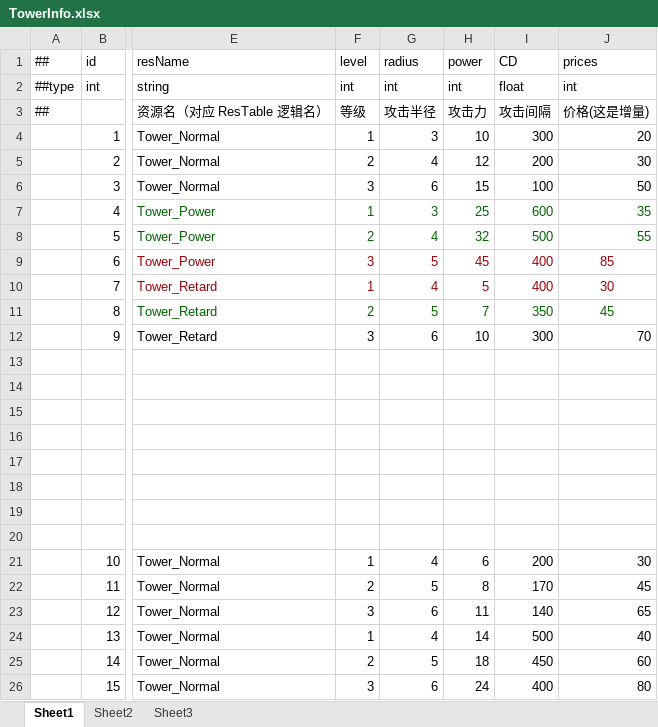
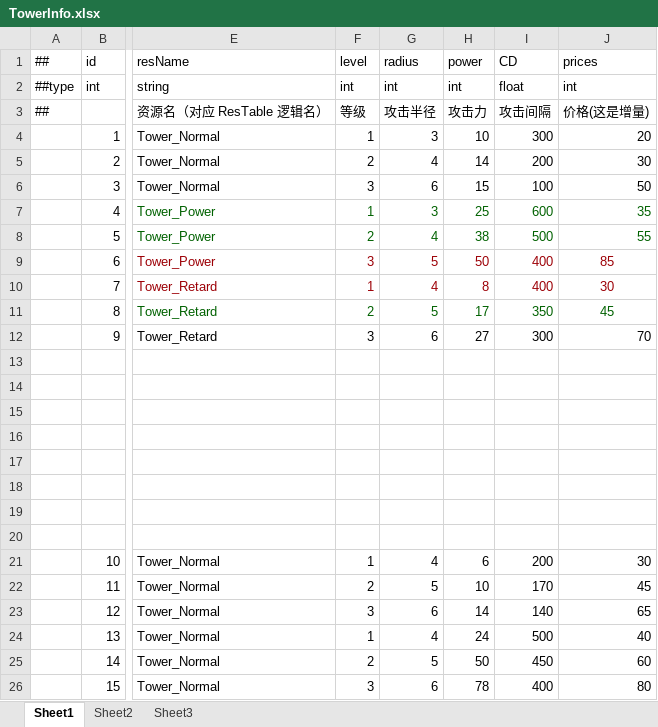
Before and after one commit to Eagle-Lai/MyTowerGame, an Excel workbook: Luban/Config/Datas/TowerInfo.xlsx, sheet Sheet1, drawn as a sheet; only a part is shown, gaps mark what is left out; values as stored, in another font and other column widths than the file's, no borders; the diff names each change by its address in the sheet, - before the commit and + after, or states it on an @@ line.

```diff
--- a/Luban/Config/Datas/TowerInfo.xlsx (sheet Sheet1)
+++ b/Luban/Config/Datas/TowerInfo.xlsx (sheet Sheet1)
-H5 (power): 12
+H5 (power): 14
-H8 (power): 32
+H8 (power): 38
-H9 (power): 45
+H9 (power): 50
-H10 (power): 5
+H10 (power): 8
-H11 (power): 7
+H11 (power): 17
-H12 (power): 10
+H12 (power): 27
-H22 (power): 8
+H22 (power): 10
-H23 (power): 11
+H23 (power): 14
-H24 (power): 14
+H24 (power): 24
-H25 (power): 18
+H25 (power): 50
-H26 (power): 24
+H26 (power): 78
```
Also changed, not shown: 16 other files.
